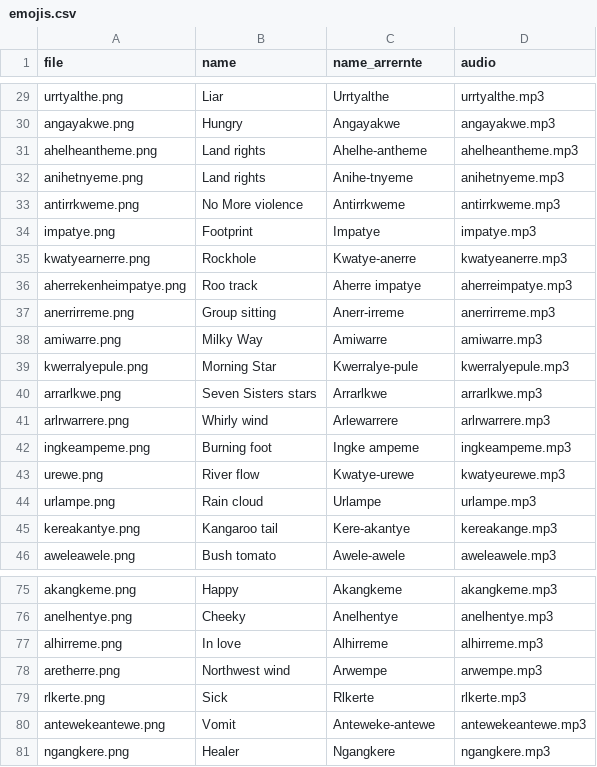
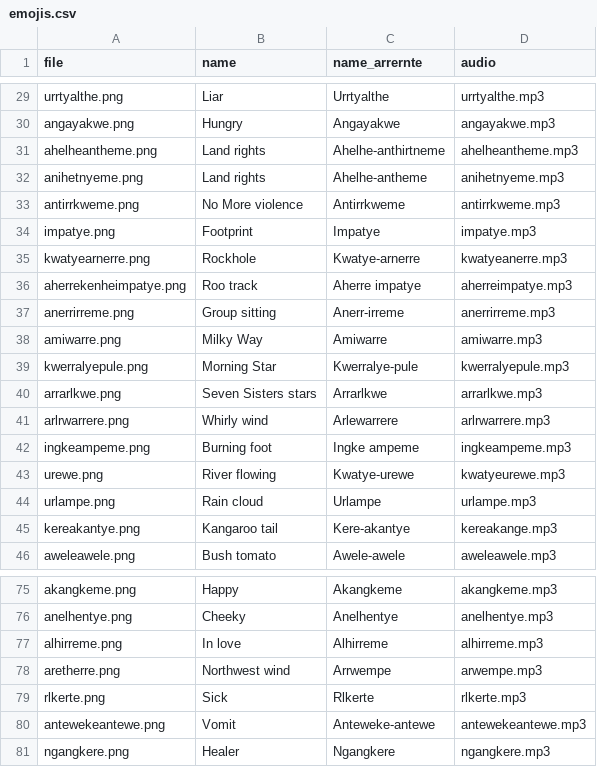
Before and after one commit to Indigemoji-Australia/indigemoji-app, a CSV file: emojis.csv, drawn as a sheet; only a part is shown, gaps mark what is left out.

Commit message:
Added audio files and corrected spelling

```diff
--- a/emojis.csv
+++ b/emojis.csv
@@ -30,7 +30,7 @@ urrtyalthe.png,Liar,Urrtyalthe,urrtyalthe.mp3
 angayakwe.png,Hungry,Angayakwe,angayakwe.mp3
-ahelheantheme.png,Land rights,Ahelhe-antheme,ahelheantheme.mp3
-anihetnyeme.png,Land rights,Anihe-tnyeme,anihetnyeme.mp3
+ahelheantheme.png,Land rights,Ahelhe-anthirtneme,ahelheantheme.mp3
+anihetnyeme.png,Land rights,Ahelhe-antheme,anihetnyeme.mp3
 antirrkweme.png,No More violence,Antirrkweme,antirrkweme.mp3
 impatye.png,Footprint,Impatye,impatye.mp3
-kwatyearnerre.png,Rockhole,Kwatye-anerre,kwatyeanerre.mp3
+kwatyearnerre.png,Rockhole,Kwatye-arnerre,kwatyeanerre.mp3
 aherrekenheimpatye.png,Roo track,Aherre impatye,aherreimpatye.mp3
@@ -42,3 +42,3 @@ arlrwarrere.png,Whirly wind,Arlewarrere,arlrwarrere.mp3
 ingkeampeme.png,Burning foot,Ingke ampeme,ingkeampeme.mp3
-urewe.png,River flow,Kwatye-urewe,kwatyeurewe.mp3
+urewe.png,River flowing,Kwatye-urewe,kwatyeurewe.mp3
 urlampe.png,Rain cloud,Urlampe,urlampe.mp3
@@ -77,3 +77,3 @@ anelhentye.png,Cheeky,Anelhentye,anelhentye.mp3
 alhirreme.png,In love,Alhirreme,alhirreme.mp3
-aretherre.png,Northwest wind,Arwempe,arwempe.mp3
+aretherre.png,Northwest wind,Arrwempe,arwempe.mp3
 rlkerte.png,Sick,Rlkerte,rlkerte.mp3
```
Also changed, not shown: 9 other files.
